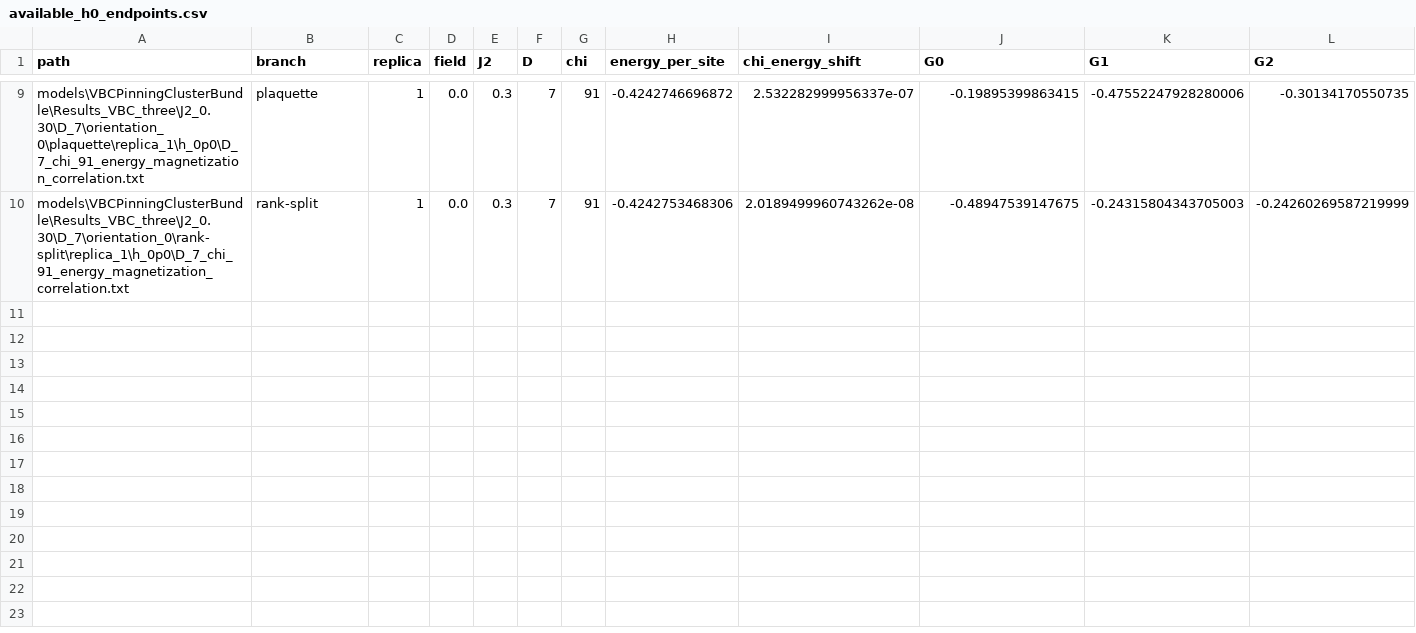
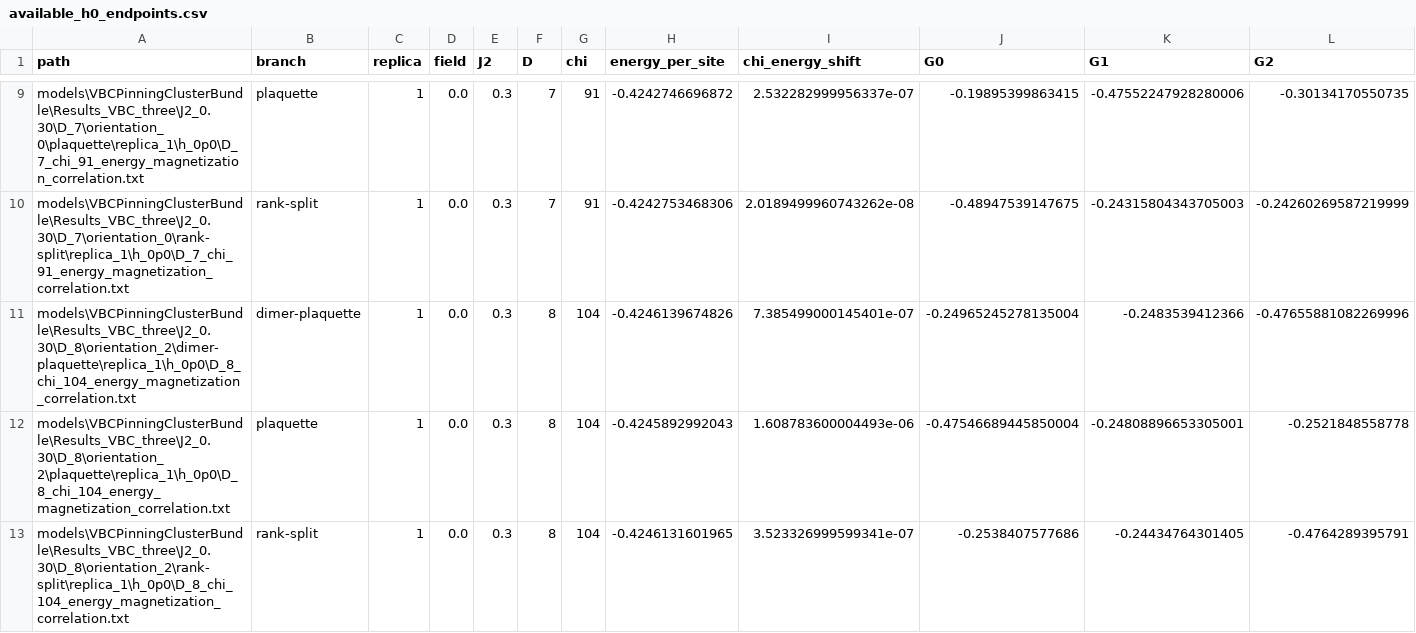
Before and after one commit to TheoVereka/6-AD-CTMRG, a CSV file: visual_elements/figs/VBCDiscriminator/three_source_comparison/available_h0_endpoints.csv, drawn as a sheet; only a part is shown, gaps mark what is left out; rows hold the shown columns only; the diff names each change by its address in the sheet, - before the commit and + after, or states it on an @@ line.

```diff
--- a/visual_elements/figs/VBCDiscriminator/three_source_comparison/available_h0_endpoints.csv
+++ b/visual_elements/figs/VBCDiscriminator/three_source_comparison/available_h0_endpoints.csv
+row 11: models\VBCPinningClusterBundle\Results_VBC_three\J2_0.30\D_8\orientation_2\dimer-plaquette\replica_1\h_0p0\D_8_chi_104_energy_magnetization_correlation.txt | dimer-plaquette | 1 | 0.0 | 0.3 | 8 | 104 | -0.4246139674826 | 7.385499000145401e-07 | -0.24965245278135004 | -0.2483539412366 | -0.47655881082269996
+row 12: models\VBCPinningClusterBundle\Results_VBC_three\J2_0.30\D_8\orientation_2\plaquette\replica_1\h_0p0\D_8_chi_104_energy_magnetization_correlation.txt | plaquette | 1 | 0.0 | 0.3 | 8 | 104 | -0.4245892992043 | 1.608783600004493e-06 | -0.47546689445850004 | -0.24808896653305001 | -0.2521848558778
+row 13: models\VBCPinningClusterBundle\Results_VBC_three\J2_0.30\D_8\orientation_2\rank-split\replica_1\h_0p0\D_8_chi_104_energy_magnetization_correlation.txt | rank-split | 1 | 0.0 | 0.3 | 8 | 104 | -0.4246131601965 | 3.523326999599341e-07 | -0.2538407577686 | -0.24434764301405 | -0.4764289395791
```
Also changed, not shown: visual_elements/figs/VBCDiscriminator/three_source_comparison/stage_status.csv, visual_elements/figs/VBCDiscriminator/three_source_comparison/three_source_hysteresis.csv, 7 other files.
